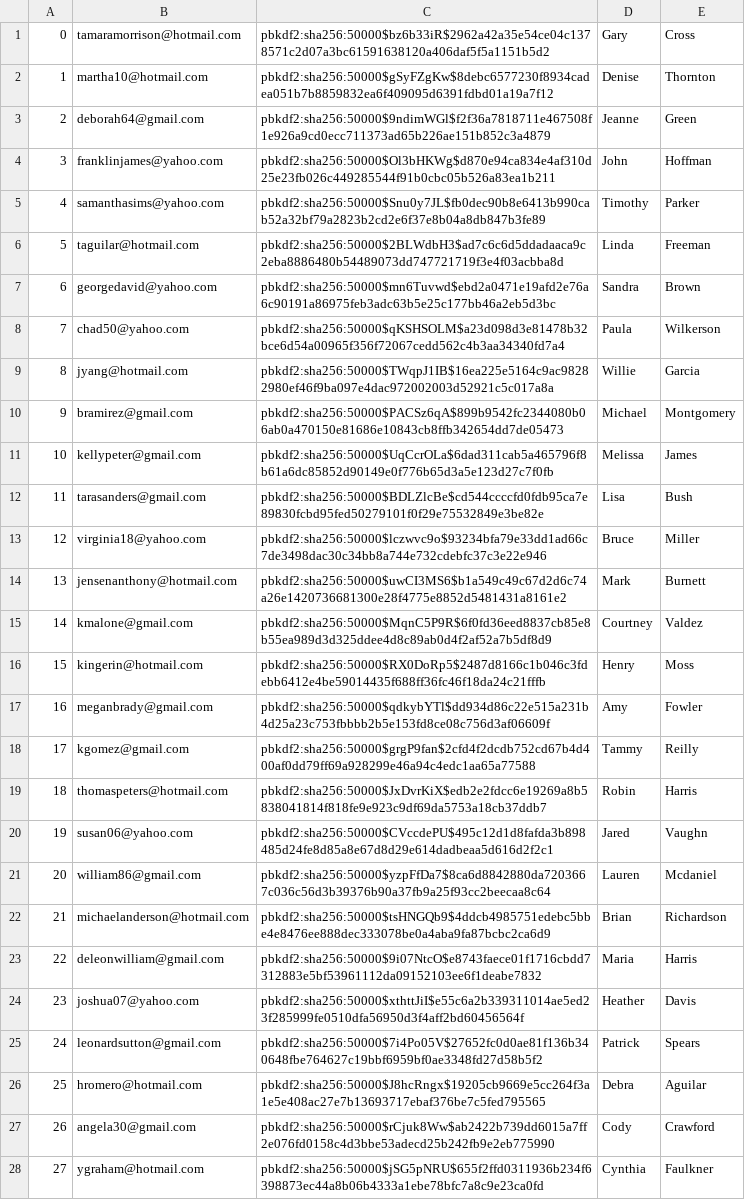
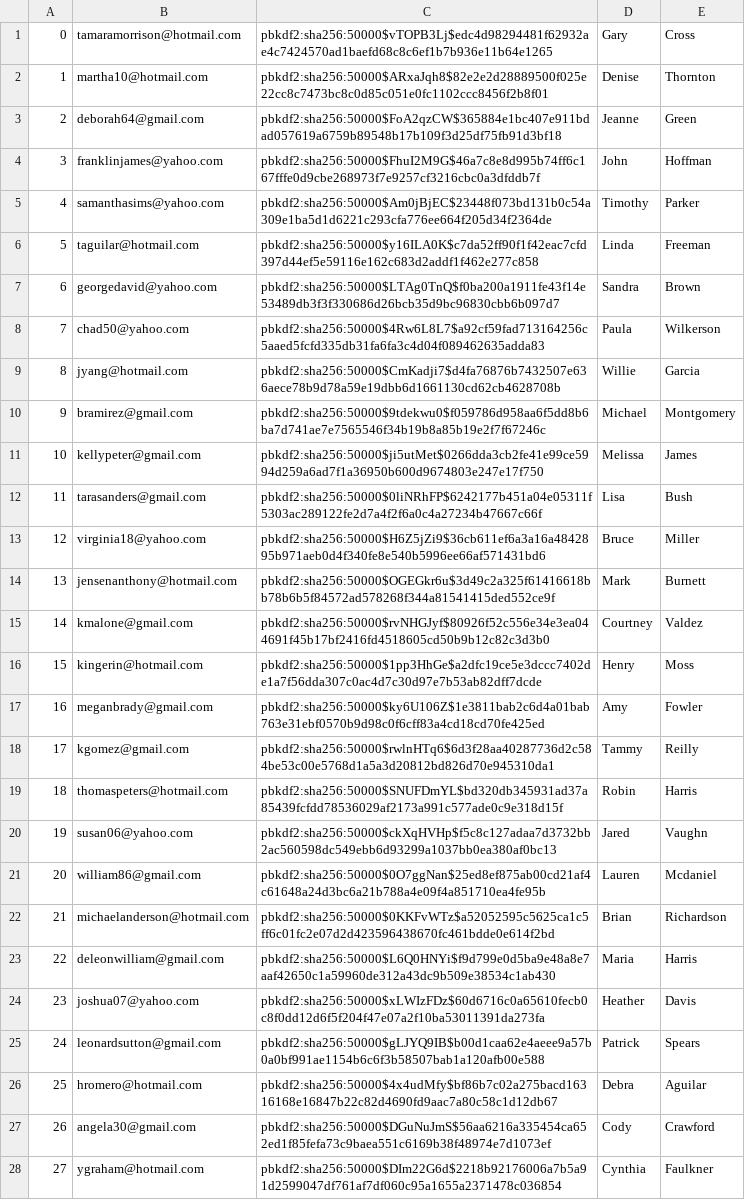
Before and after one commit to dsu2/Mini-Amazon-316, a CSV file: db/generated/Users.csv, drawn as a sheet; only a part is shown; the diff covers the shown part only; the diff names each change by its address in the sheet, - before the commit and + after, or states it on an @@ line.

```diff
--- a/db/generated/Users.csv
+++ b/db/generated/Users.csv
-C1: pbkdf2:sha256:50000$bz6b33iR$2962a42a35e54ce04c1378571c2d07a3bc61591638120a406daf5f5a1151b5d2
+C1: pbkdf2:sha256:50000$vTOPB3Lj$edc4d98294481f62932ae4c7424570ad1baefd68c8c6ef1b7b936e11b64e1265
-C2: pbkdf2:sha256:50000$gSyFZgKw$8debc6577230f8934cadea051b7b8859832ea6f409095d6391fdbd01a19a7f12
+C2: pbkdf2:sha256:50000$ARxaJqh8$82e2e2d28889500f025e22cc8c7473bc8c0d85c051e0fc1102ccc8456f2b8f01
-C3: pbkdf2:sha256:50000$9ndimWGl$f2f36a7818711e467508f1e926a9cd0ecc711373ad65b226ae151b852c3a4879
+C3: pbkdf2:sha256:50000$FoA2qzCW$365884e1bc407e911bdad057619a6759b89548b17b109f3d25df75fb91d3bf18
-C4: pbkdf2:sha256:50000$Ol3bHKWg$d870e94ca834e4af310d25e23fb026c449285544f91b0cbc05b526a83ea1b211
+C4: pbkdf2:sha256:50000$FhuI2M9G$46a7c8e8d995b74ff6c167fffe0d9cbe268973f7e9257cf3216cbc0a3dfddb7f
-C5: pbkdf2:sha256:50000$Snu0y7JL$fb0dec90b8e6413b990cab52a32bf79a2823b2cd2e6f37e8b04a8db847b3fe89
+C5: pbkdf2:sha256:50000$Am0jBjEC$23448f073bd131b0c54a309e1ba5d1d6221c293cfa776ee664f205d34f2364de
-C6: pbkdf2:sha256:50000$2BLWdbH3$ad7c6c6d5ddadaaca9c2eba8886480b54489073dd747721719f3e4f03acbba8d
+C6: pbkdf2:sha256:50000$y16ILA0K$c7da52ff90f1f42eac7cfd397d44ef5e59116e162c683d2addf1f462e277c858
-C7: pbkdf2:sha256:50000$mn6Tuvwd$ebd2a0471e19afd2e76a6c90191a86975feb3adc63b5e25c177bb46a2eb5d3bc
+C7: pbkdf2:sha256:50000$LTAg0TnQ$f0ba200a1911fe43f14e53489db3f3f330686d26bcb35d9bc96830cbb6b097d7
-C8: pbkdf2:sha256:50000$qKSHSOLM$a23d098d3e81478b32bce6d54a00965f356f72067cedd562c4b3aa34340fd7a4
+C8: pbkdf2:sha256:50000$4Rw6L8L7$a92cf59fad713164256c5aaed5fcfd335db31fa6fa3c4d04f089462635adda83
-C9: pbkdf2:sha256:50000$TWqpJ1IB$16ea225e5164c9ac98282980ef46f9ba097e4dac972002003d52921c5c017a8a
+C9: pbkdf2:sha256:50000$CmKadji7$d4fa76876b7432507e636aece78b9d78a59e19dbb6d1661130cd62cb4628708b
-C10: pbkdf2:sha256:50000$PACSz6qA$899b9542fc2344080b06ab0a470150e81686e10843cb8ffb342654dd7de05473
+C10: pbkdf2:sha256:50000$9tdekwu0$f059786d958aa6f5dd8b6ba7d741ae7e7565546f34b19b8a85b19e2f7f67246c
-C11: pbkdf2:sha256:50000$UqCcrOLa$6dad311cab5a465796f8b61a6dc85852d90149e0f776b65d3a5e123d27c7f0fb
+C11: pbkdf2:sha256:50000$ji5utMet$0266dda3cb2fe41e99ce5994d259a6ad7f1a36950b600d9674803e247e17f750
-C12: pbkdf2:sha256:50000$BDLZlcBe$cd544ccccfd0fdb95ca7e89830fcbd95fed50279101f0f29e75532849e3be82e
+C12: pbkdf2:sha256:50000$0liNRhFP$6242177b451a04e05311f5303ac289122fe2d7a4f2f6a0c4a27234b47667c66f
-C13: pbkdf2:sha256:50000$lczwvc9o$93234bfa79e33dd1ad66c7de3498dac30c34bb8a744e732cdebfc37c3e22e946
+C13: pbkdf2:sha256:50000$H6Z5jZi9$36cb611ef6a3a16a4842895b971aeb0d4f340fe8e540b5996ee66af571431bd6
-C14: pbkdf2:sha256:50000$uwCI3MS6$b1a549c49c67d2d6c74a26e1420736681300e28f4775e8852d5481431a8161e2
+C14: pbkdf2:sha256:50000$OGEGkr6u$3d49c2a325f61416618bb78b6b5f84572ad578268f344a81541415ded552ce9f
-C15: pbkdf2:sha256:50000$MqnC5P9R$6f0fd36eed8837cb85e8b55ea989d3d325ddee4d8c89ab0d4f2af52a7b5df8d9
+C15: pbkdf2:sha256:50000$rvNHGJyf$80926f52c556e34e3ea044691f45b17bf2416fd4518605cd50b9b12c82c3d3b0
-C16: pbkdf2:sha256:50000$RX0DoRp5$2487d8166c1b046c3fdebb6412e4be59014435f688ff36fc46f18da24c21fffb
+C16: pbkdf2:sha256:50000$1pp3HhGe$a2dfc19ce5e3dccc7402de1a7f56dda307c0ac4d7c30d97e7b53ab82dff7dcde
-C17: pbkdf2:sha256:50000$qdkybYTl$dd934d86c22e515a231b4d25a23c753fbbbb2b5e153fd8ce08c756d3af06609f
+C17: pbkdf2:sha256:50000$ky6U106Z$1e3811bab2c6d4a01bab763e31ebf0570b9d98c0f6cff83a4cd18cd70fe425ed
-C18: pbkdf2:sha256:50000$grgP9fan$2cfd4f2dcdb752cd67b4d400af0dd79ff69a928299e46a94c4edc1aa65a77588
+C18: pbkdf2:sha256:50000$rwlnHTq6$6d3f28aa40287736d2c584be53c00e5768d1a5a3d20812bd826d70e945310da1
-C19: pbkdf2:sha256:50000$JxDvrKiX$edb2e2fdcc6e19269a8b5838041814f818fe9e923c9df69da5753a18cb37ddb7
+C19: pbkdf2:sha256:50000$SNUFDmYL$bd320db345931ad37a85439fcfdd78536029af2173a991c577ade0c9e318d15f
-C20: pbkdf2:sha256:50000$CVccdePU$495c12d1d8fafda3b898485d24fe8d85a8e67d8d29e614dadbeaa5d616d2f2c1
+C20: pbkdf2:sha256:50000$ckXqHVHp$f5c8c127adaa7d3732bb2ac560598dc549ebb6d93299a1037bb0ea380af0bc13
-C21: pbkdf2:sha256:50000$yzpFfDa7$8ca6d8842880da7203667c036c56d3b39376b90a37fb9a25f93cc2beecaa8c64
+C21: pbkdf2:sha256:50000$0O7ggNan$25ed8ef875ab00cd21af4c61648a24d3bc6a21b788a4e09f4a851710ea4fe95b
-C22: pbkdf2:sha256:50000$tsHNGQb9$4ddcb4985751edebc5bbe4e8476ee888dec333078be0a4aba9fa87bcbc2ca6d9
+C22: pbkdf2:sha256:50000$0KKFvWTz$a52052595c5625ca1c5ff6c01fc2e07d2d423596438670fc461bdde0e614f2bd
-C23: pbkdf2:sha256:50000$9i07NtcO$e8743faece01f1716cbdd7312883e5bf53961112da09152103ee6f1deabe7832
+C23: pbkdf2:sha256:50000$L6Q0HNYi$f9d799e0d5ba9e48a8e7aaf42650c1a59960de312a43dc9b509e38534c1ab430
-C24: pbkdf2:sha256:50000$xthttJiI$e55c6a2b339311014ae5ed23f285999fe0510dfa56950d3f4aff2bd60456564f
+C24: pbkdf2:sha256:50000$xLWIzFDz$60d6716c0a65610fecb0c8f0dd12d6f5f204f47e07a2f10ba53011391da273fa
-C25: pbkdf2:sha256:50000$7i4Po05V$27652fc0d0ae81f136b340648fbe764627c19bbf6959bf0ae3348fd27d58b5f2
+C25: pbkdf2:sha256:50000$gLJYQ9IB$b00d1caa62e4aeee9a57b0a0bf991ae1154b6c6f3b58507bab1a120afb00e588
-C26: pbkdf2:sha256:50000$J8hcRngx$19205cb9669e5cc264f3a1e5e408ac27e7b13693717ebaf376be7c5fed795565
+C26: pbkdf2:sha256:50000$4x4udMfy$bf86b7c02a275bacd16316168e16847b22c82d4690fd9aac7a80c58c1d12db67
-C27: pbkdf2:sha256:50000$rCjuk8Ww$ab2422b739dd6015a7ff2e076fd0158c4d3bbe53adecd25b242fb9e2eb775990
+C27: pbkdf2:sha256:50000$DGuNuJmS$56aa6216a335454ca652ed1f85fefa73c9baea551c6169b38f48974e7d1073ef
-C28: pbkdf2:sha256:50000$jSG5pNRU$655f2ffd0311936b234f6398873ec44a8b06b4333a1ebe78bfc7a8c9e23ca0fd
+C28: pbkdf2:sha256:50000$DIm22G6d$2218b92176006a7b5a91d2599047df761af7df060c95a1655a2371478c036854
```
Also changed, not shown: 72 edited cells elsewhere in this file, db/generated/Line_item.csv, db/generated/ProductReviews.csv, 4 other files.
